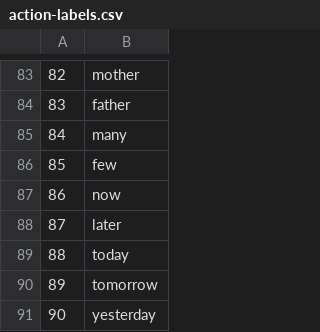
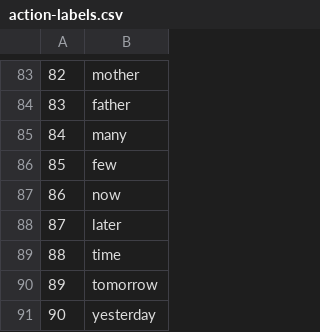
Before and after one commit to AlpacaMoon/sign-language-recognition, a CSV file: action-recognition/action-labels.csv, drawn as a sheet; only a part is shown, gaps mark what is left out.

```diff
--- a/action-recognition/action-labels.csv
+++ b/action-recognition/action-labels.csv
@@ -88,3 +88,3 @@
 87,later
-88,today
+88,time
 89,tomorrow
```
Also changed, not shown: reference/action/list.csv, 32 other files.
